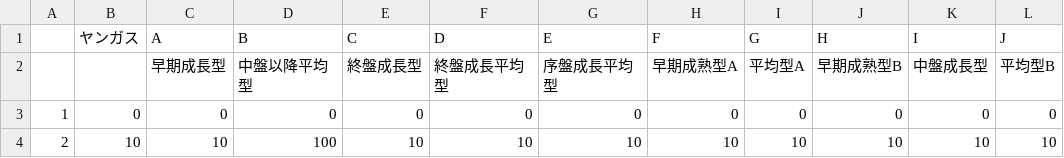
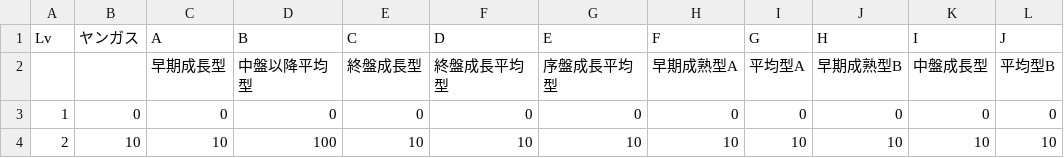
Before and after one commit to bakkyalo/mypage, a CSV file: csv/yangus_exp_table.csv, drawn as a sheet; only a part is shown.

```diff
--- a/csv/yangus_exp_table.csv
+++ b/csv/yangus_exp_table.csv
@@ -1,2 +1,2 @@
-,ヤンガス,A,B,C,D,E,F,G,H,I,J
+Lv,ヤンガス,A,B,C,D,E,F,G,H,I,J
 ,,早期成長型,中盤以降平均型,終盤成長型,終盤成長平均型,序盤成長平均型,早期成熟型A,平均型A,早期成熟型B,中盤成長型,平均型B
```
Also changed, not shown: 3 other files.
